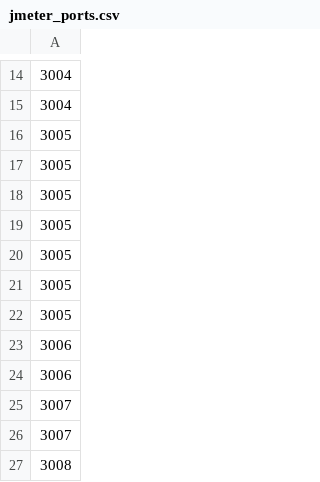
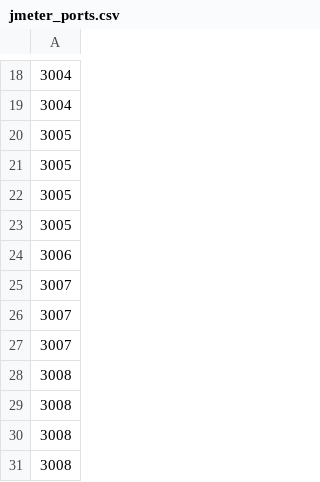
Before and after one commit to lebaz20/blockchain, a CSV file: custom-consensus/pbft-sharding-pipelining-shuffling/jmeter_ports.csv, drawn as a sheet; only a part is shown, gaps mark what is left out; the shorter side is filled out with more unchanged rows; the diff covers the shown part only.

```diff
--- a/custom-consensus/pbft-sharding-pipelining-shuffling/jmeter_ports.csv
+++ b/custom-consensus/pbft-sharding-pipelining-shuffling/jmeter_ports.csv
@@ -19,7 +23,4 @@
 3005
-3005
-3005
-3005
 3006
-3006
+3007
 3007
```
Also changed, not shown: 24 added rows, 21 removed rows and 4 edited cells elsewhere in this file, 9 other files.
